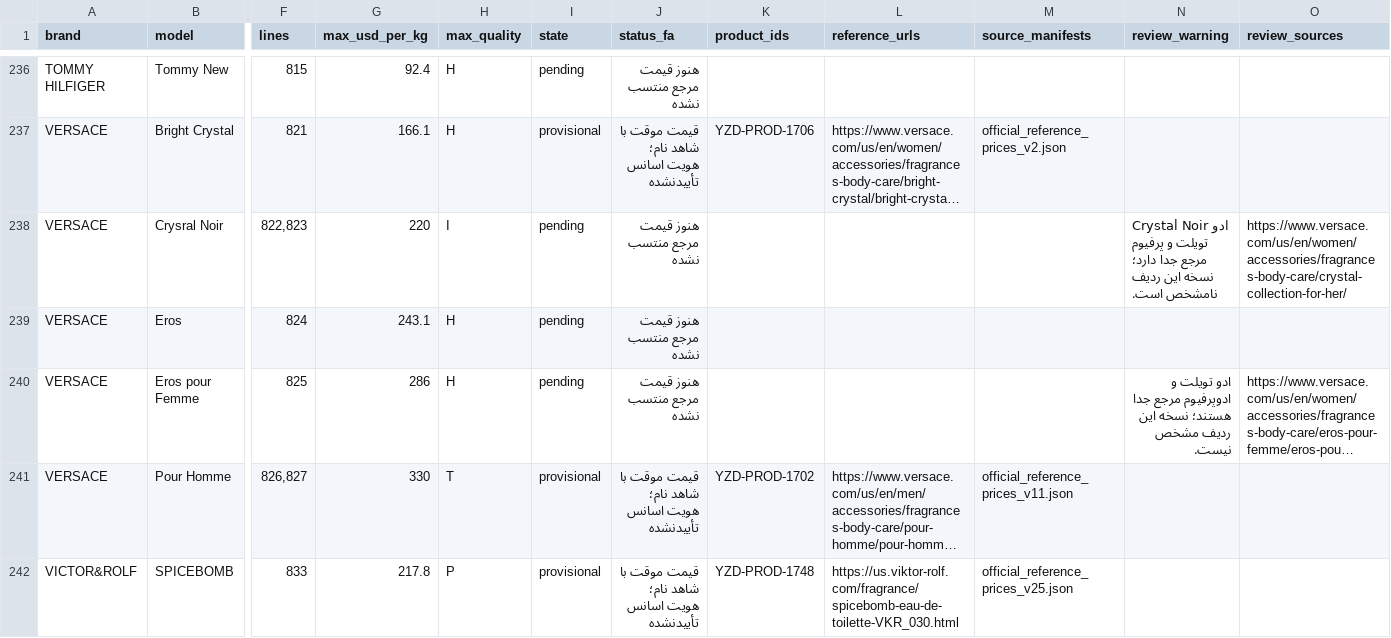
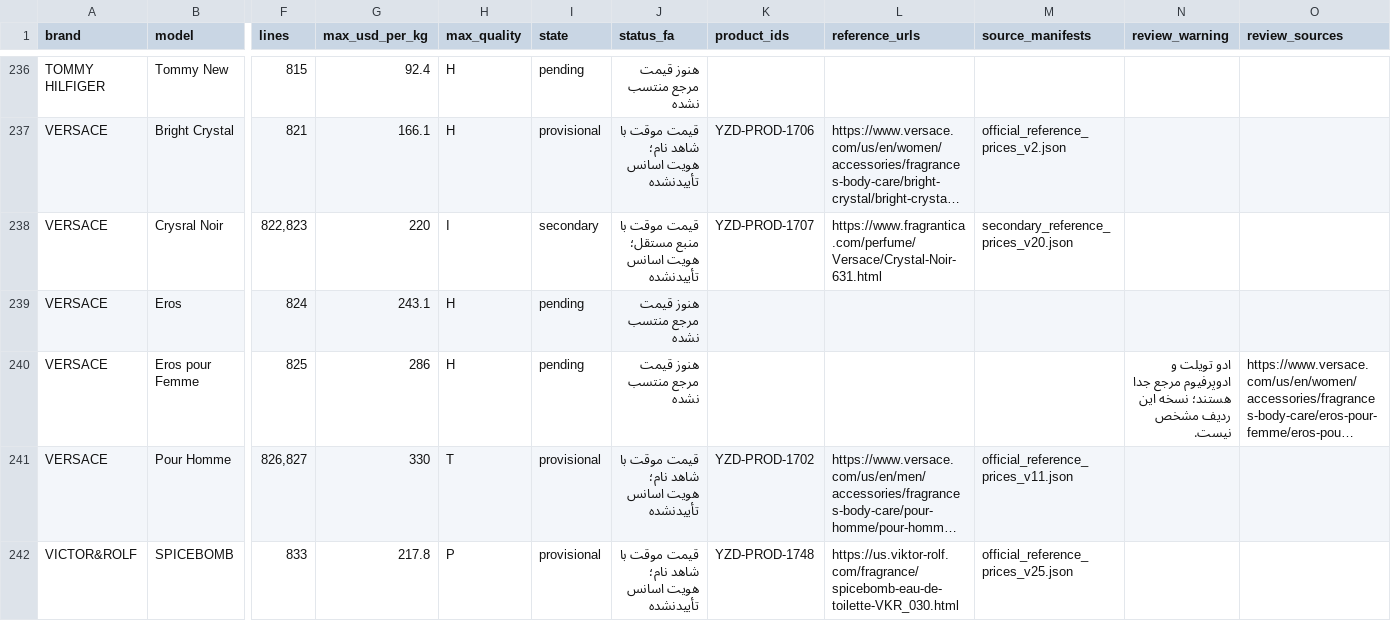
Before and after one commit to Saeedsoli/YZDPRFM, a CSV file: reports/supplier_coverage_20261101.csv, drawn as a sheet; only a part is shown, gaps mark what is left out; long unchanged cells end in …; the diff names each change by its address in the sheet, - before the commit and + after, or states it on an @@ line.

Commit message:
Record owner-selected Crystal Noir EDP price and independent notes

```diff
--- a/reports/supplier_coverage_20261101.csv
+++ b/reports/supplier_coverage_20261101.csv
-I238 (state): pending
+I238 (state): secondary
-J238 (status_fa): هنوز قیمت مرجع منتسب نشده
+J238 (status_fa): قیمت موقت با منبع مستقل؛ هویت اسانس تأییدنشده
-K238 (product_ids): (empty)
+K238 (product_ids): YZD-PROD-1707
-L238 (reference_urls): (empty)
+L238 (reference_urls): https://www.fragrantica.com/perfume/Versace/Crystal-Noir-631.html
-M238 (source_manifests): (empty)
+M238 (source_manifests): secondary_reference_prices_v20.json
-N238 (review_warning): Crystal Noir ادو تویلت و پرفیوم مرجع جدا دارد؛ نسخه این ردیف نامشخص است.
+N238 (review_warning): (empty)
-O238 (review_sources): https://www.versace.com/us/en/women/accessories/fragrances-body-care/crystal-collection-for-her/
+O238 (review_sources): (empty)
```
Also changed, not shown: 13 other files.
